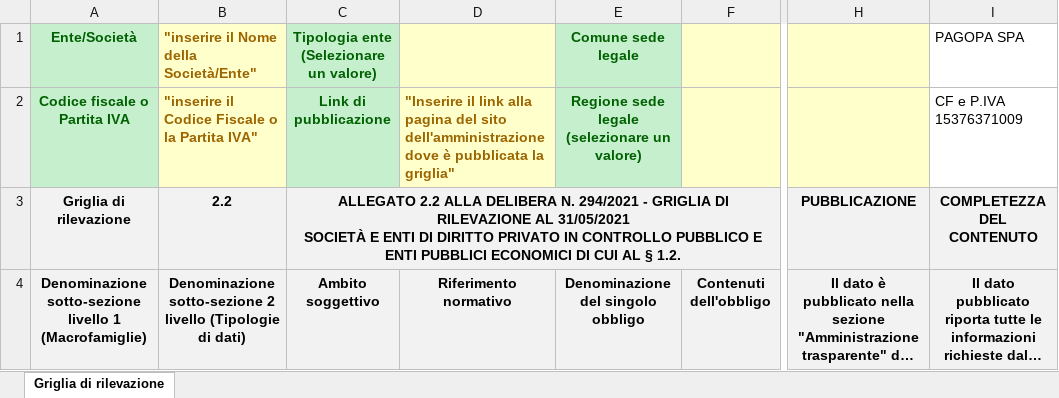
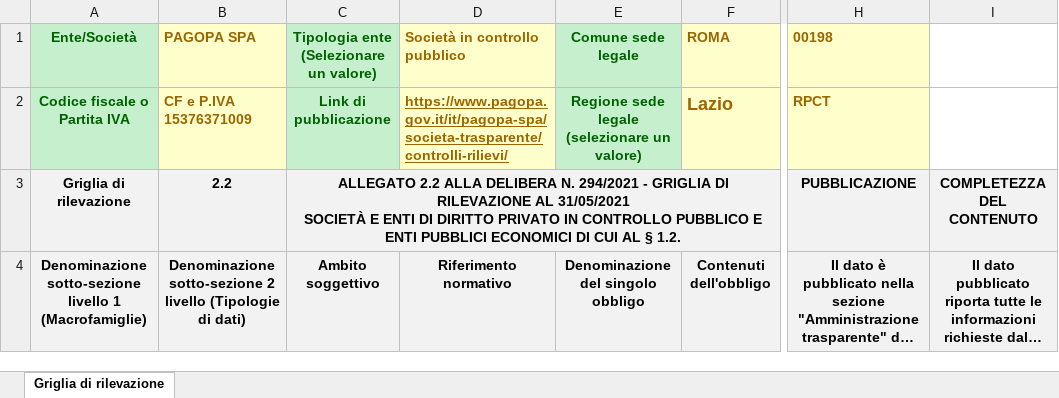
Before and after one commit to pagopa/site-pagopa.gov.it, an Excel workbook: it/pagopa-spa/societa-trasparente/controlli-rilievi/griglia-rilevazione-2021.xlsx, sheet Griglia di rilevazione, drawn as a sheet; only a part is shown, gaps mark what is left out; long unchanged cells end in …; values as stored, in another font and other column widths than the file's, no borders; charts and pictures not drawn; the diff covers the shown part only; the diff names each change by its address in the sheet, - before the commit and + after, or states it on an @@ line.

Commit message:
Update grigia rilevazione

```diff
--- a/it/pagopa-spa/societa-trasparente/controlli-rilievi/griglia-rilevazione-2021.xlsx (sheet Griglia di rilevazione)
+++ b/it/pagopa-spa/societa-trasparente/controlli-rilievi/griglia-rilevazione-2021.xlsx (sheet Griglia di rilevazione)
-B1: "inserire il Nome della Società/Ente"
+B1: PAGOPA SPA
-D1: (empty)
+D1: Società in controllo pubblico
-F1: (empty)
+F1: ROMA
-H1: (empty)
+H1: 00198
-I1: PAGOPA SPA
+I1: (empty)
-B2 (PAGOPA SPA): "inserire il Codice Fiscale o la Partita IVA"
+B2 (PAGOPA SPA): CF e P.IVA 15376371009
-D2 (Società in controllo pubblico): "Inserire il link alla pagina del sito dell'amministrazione dove è pubblicata la griglia"
+D2 (Società in controllo pubblico): https://www.pagopa.gov.it/it/pagopa-spa/societa-trasparente/controlli-rilievi/
-D2 underline: off
+D2 underline: on
-F2 (ROMA): (empty)
+F2 (ROMA): Lazio
-H2 (00198): (empty)
+H2 (00198): RPCT
-I2: CF e P.IVA 15376371009
+I2: (empty)
```
Also changed, not shown: 4 edited cells elsewhere in this sheet.
